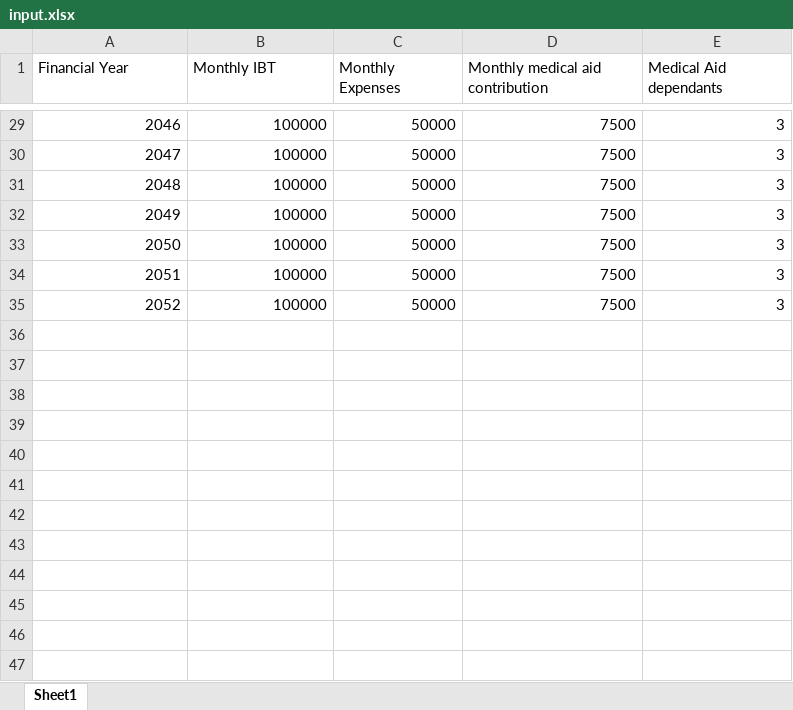
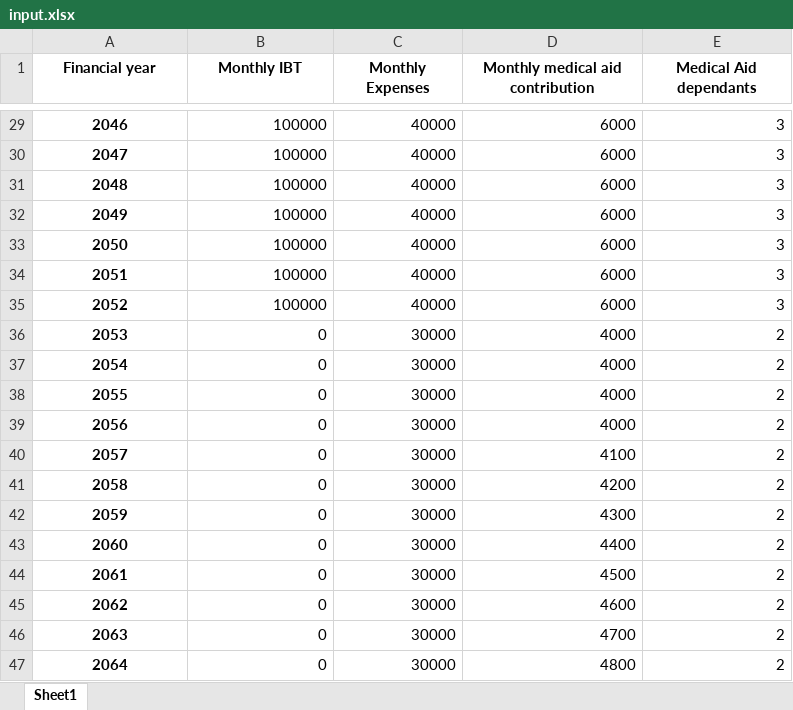
Before and after one commit to jacoverster/pyfin, an Excel workbook: input.xlsx, sheet Sheet1, drawn as a sheet; only a part is shown, gaps mark what is left out; values as stored, in another font and other column widths than the file's, no borders; the diff covers the shown part only; the diff names each change by its address in the sheet, - before the commit and + after, or states it on an @@ line.

Commit message:
Added spreadsheeting capability. Also split retirement year so that contributions and withdrawals only happen for appropriate months, and RA lump sum is paid at retirement month

```diff
--- a/input.xlsx (sheet Sheet1)
+++ b/input.xlsx (sheet Sheet1)
@@ column A (Financial year) renumbered in row 1 @@
@@ A1:E1 bold: off → on, alignment: left → center @@
@@ A29:A35 bold: off → on, alignment: right → center @@
-C29:C35 (Monthly Expenses): 50000
+C29:C35 (Monthly Expenses): 40000
-D29:D35 (Monthly medical aid contribution): 7500
+D29:D35 (Monthly medical aid contribution): 6000
+row 36: 2053 | 0 | 30000 | 4000 | 2
+row 37: 2054 | 0 | 30000 | 4000 | 2
+row 38: 2055 | 0 | 30000 | 4000 | 2
+row 39: 2056 | 0 | 30000 | 4000 | 2
+row 40: 2057 | 0 | 30000 | 4100 | 2
+row 41: 2058 | 0 | 30000 | 4200 | 2
+row 42: 2059 | 0 | 30000 | 4300 | 2
+row 43: 2060 | 0 | 30000 | 4400 | 2
+row 44: 2061 | 0 | 30000 | 4500 | 2
+row 45: 2062 | 0 | 30000 | 4600 | 2
+row 46: 2063 | 0 | 30000 | 4700 | 2
+row 47: 2064 | 0 | 30000 | 4800 | 2
```
Also changed, not shown: 17 added rows, 47 edited cells and cell formats elsewhere in this sheet, 7 other files.
